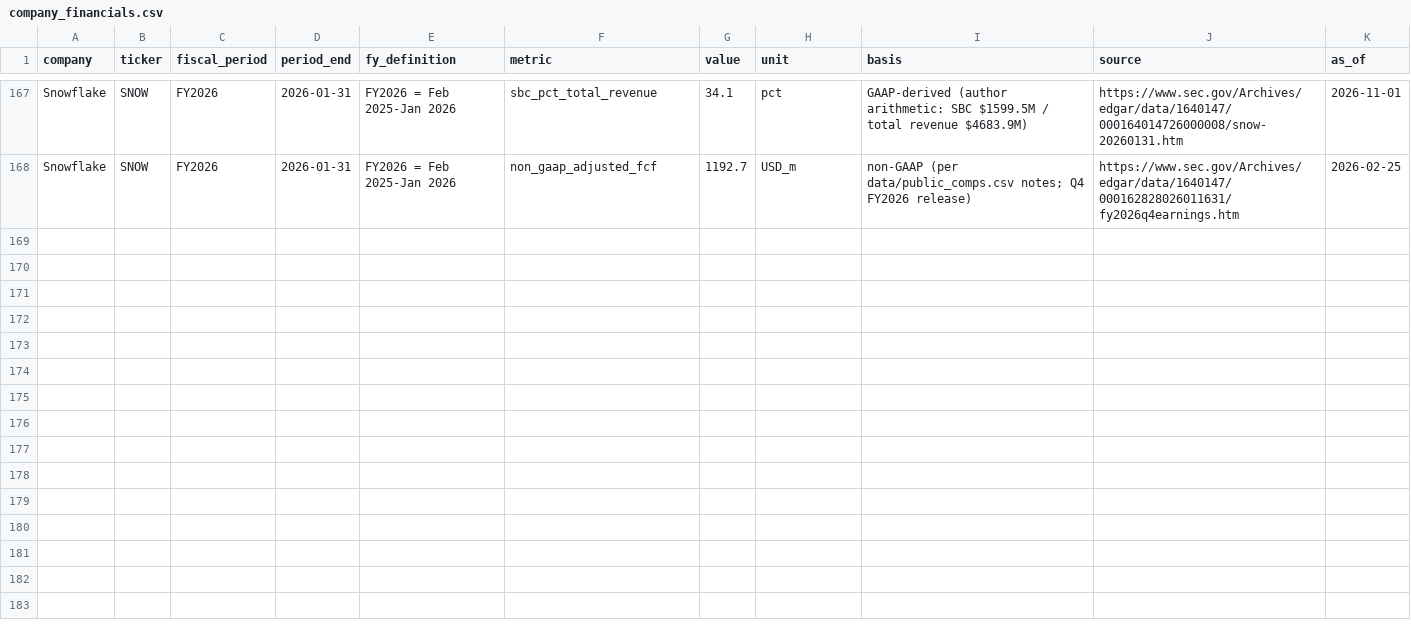
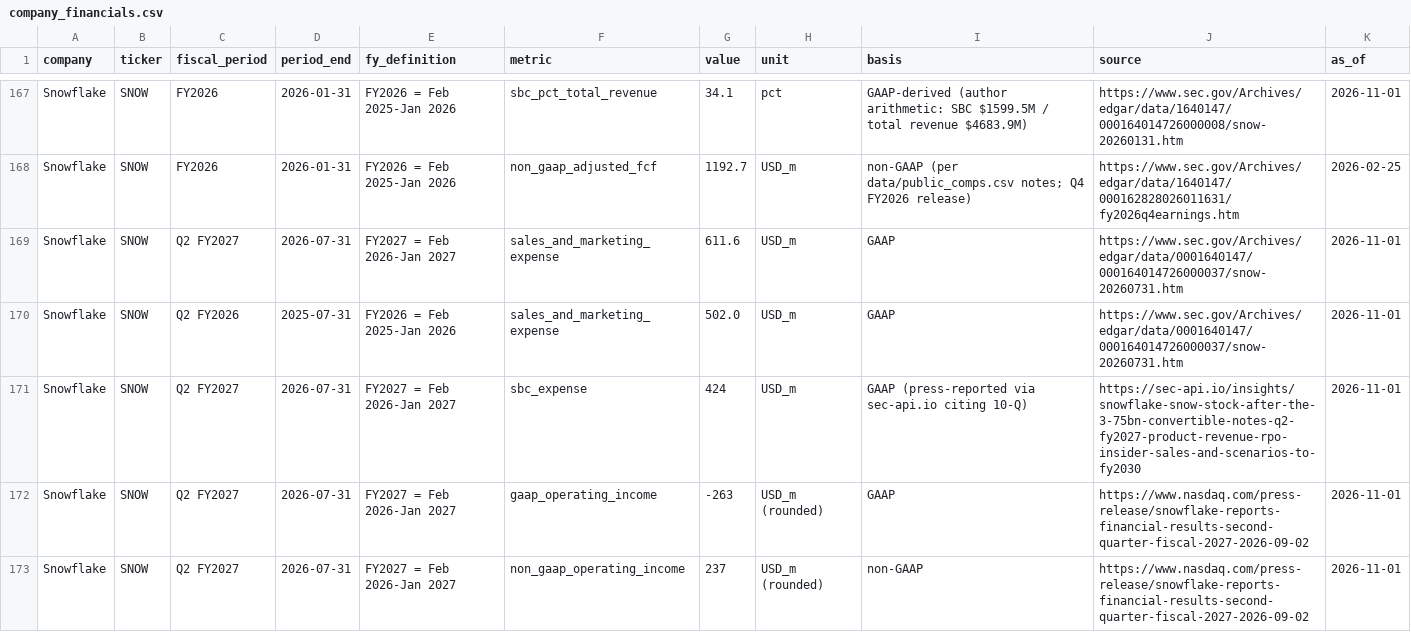
Before and after one commit to FrankHuang94/data_tech_db_claude, a CSV file: data/company_financials.csv, drawn as a sheet; only a part is shown, gaps mark what is left out; the diff covers the shown part only; the diff names each change by its address in the sheet, - before the commit and + after, or states it on an @@ line.

```diff
--- a/data/company_financials.csv
+++ b/data/company_financials.csv
+row 169: Snowflake | SNOW | Q2 FY2027 | 2026-07-31 | FY2027 = Feb 2026-Jan 2027 | sales_and_marketing_expense | 611.6 | USD_m | GAAP | https://www.sec.gov/Archives/edgar/data/0001640147/000164014726000037/snow-20260731.htm | 2026-11-01
+row 170: Snowflake | SNOW | Q2 FY2026 | 2025-07-31 | FY2026 = Feb 2025-Jan 2026 | sales_and_marketing_expense | 502.0 | USD_m | GAAP | https://www.sec.gov/Archives/edgar/data/0001640147/000164014726000037/snow-20260731.htm | 2026-11-01
+row 171: Snowflake | SNOW | Q2 FY2027 | 2026-07-31 | FY2027 = Feb 2026-Jan 2027 | sbc_expense | 424 | USD_m | GAAP (press-reported via sec-api.io citing 10-Q) | https://sec-api.io/insights/snowflake-snow-stock-after-the-3-75bn-convertible-notes-q2-fy2027-product-revenue-rpo-insider-sales-and-scenarios-to-fy2030 | 2026-11-01
+row 172: Snowflake | SNOW | Q2 FY2027 | 2026-07-31 | FY2027 = Feb 2026-Jan 2027 | gaap_operating_income | -263 | USD_m (rounded) | GAAP | https://www.nasdaq.com/press-release/snowflake-reports-financial-results-second-quarter-fiscal-2027-2026-09-02 | 2026-11-01
+row 173: Snowflake | SNOW | Q2 FY2027 | 2026-07-31 | FY2027 = Feb 2026-Jan 2027 | non_gaap_operating_income | 237 | USD_m (rounded) | non-GAAP | https://www.nasdaq.com/press-release/snowflake-reports-financial-results-second-quarter-fiscal-2027-2026-09-02 | 2026-11-01
```
Also changed, not shown: 12 added rows elsewhere in this file, data/ma_deals.csv, data/private_funding.csv, 52 other files.
